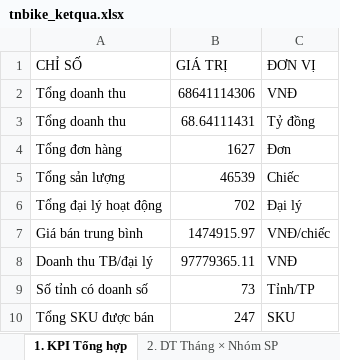
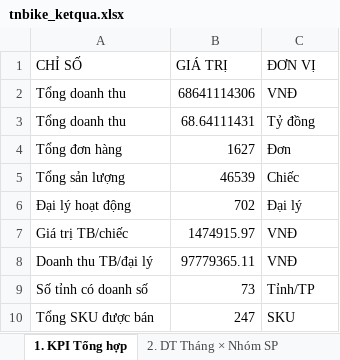
Before and after one commit to trungcandygit/Nh-m-10tr_devided_by_5, an Excel workbook: tnbike_analytics/output/tables/tnbike_ketqua.xlsx, sheet 1. KPI Tổng hợp, drawn as a sheet; values as stored, in another font and other column widths than the file's, no borders; the diff names each change by its address in the sheet, - before the commit and + after, or states it on an @@ line.

```diff
--- a/tnbike_analytics/output/tables/tnbike_ketqua.xlsx (sheet 1. KPI Tổng hợp)
+++ b/tnbike_analytics/output/tables/tnbike_ketqua.xlsx (sheet 1. KPI Tổng hợp)
-A6 (CHỈ SỐ): Tổng đại lý hoạt động
+A6 (CHỈ SỐ): Đại lý hoạt động
-A7 (CHỈ SỐ): Giá bán trung bình
+A7 (CHỈ SỐ): Giá trị TB/chiếc
-C7 (ĐƠN VỊ): VNĐ/chiếc
+C7 (ĐƠN VỊ): VNĐ
```
Also changed, not shown: sheet 7. Dự báo Q2 Prophet, sheet 6. Top 50 SKU, sheet 5. BCG Matrix, sheet 4. DT Tỉnh Thành, other sheet tabs, 18 other files.
